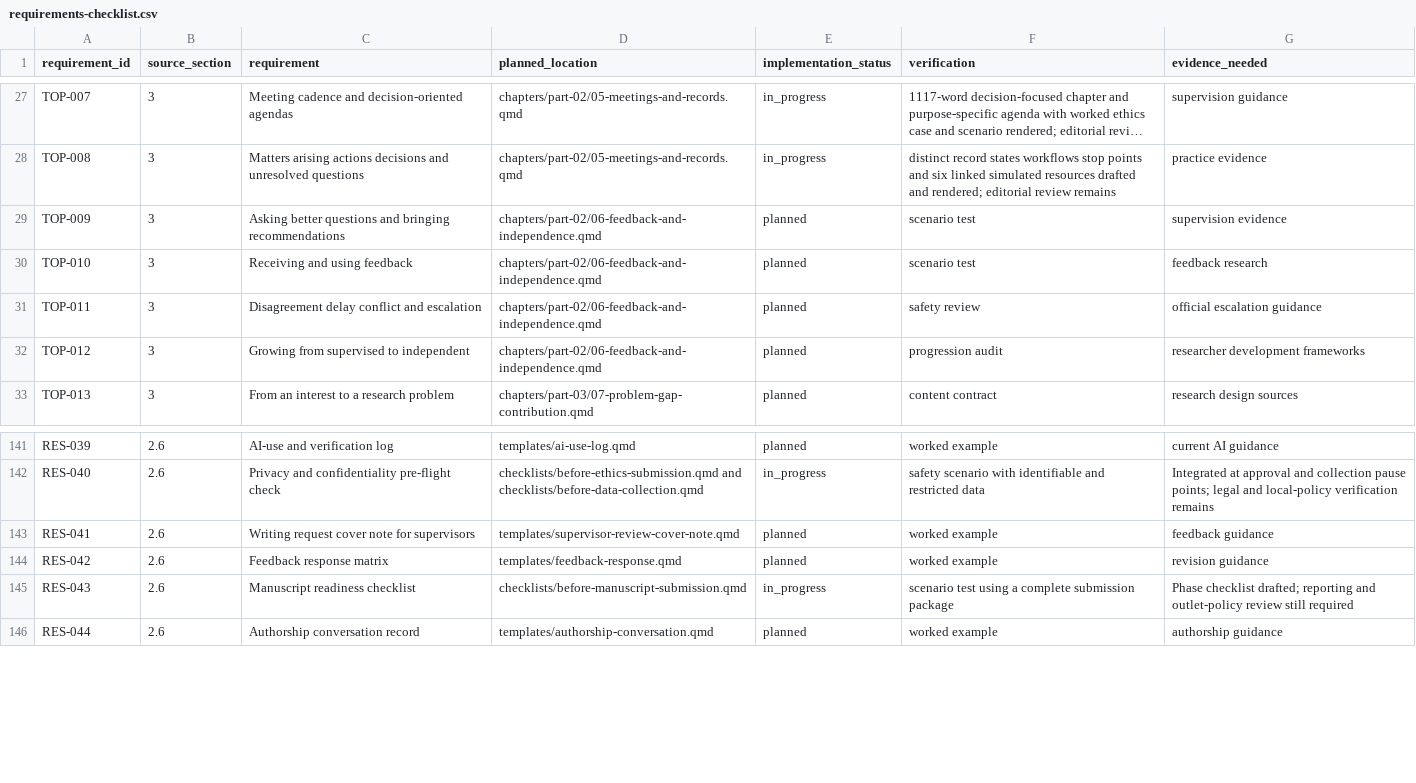
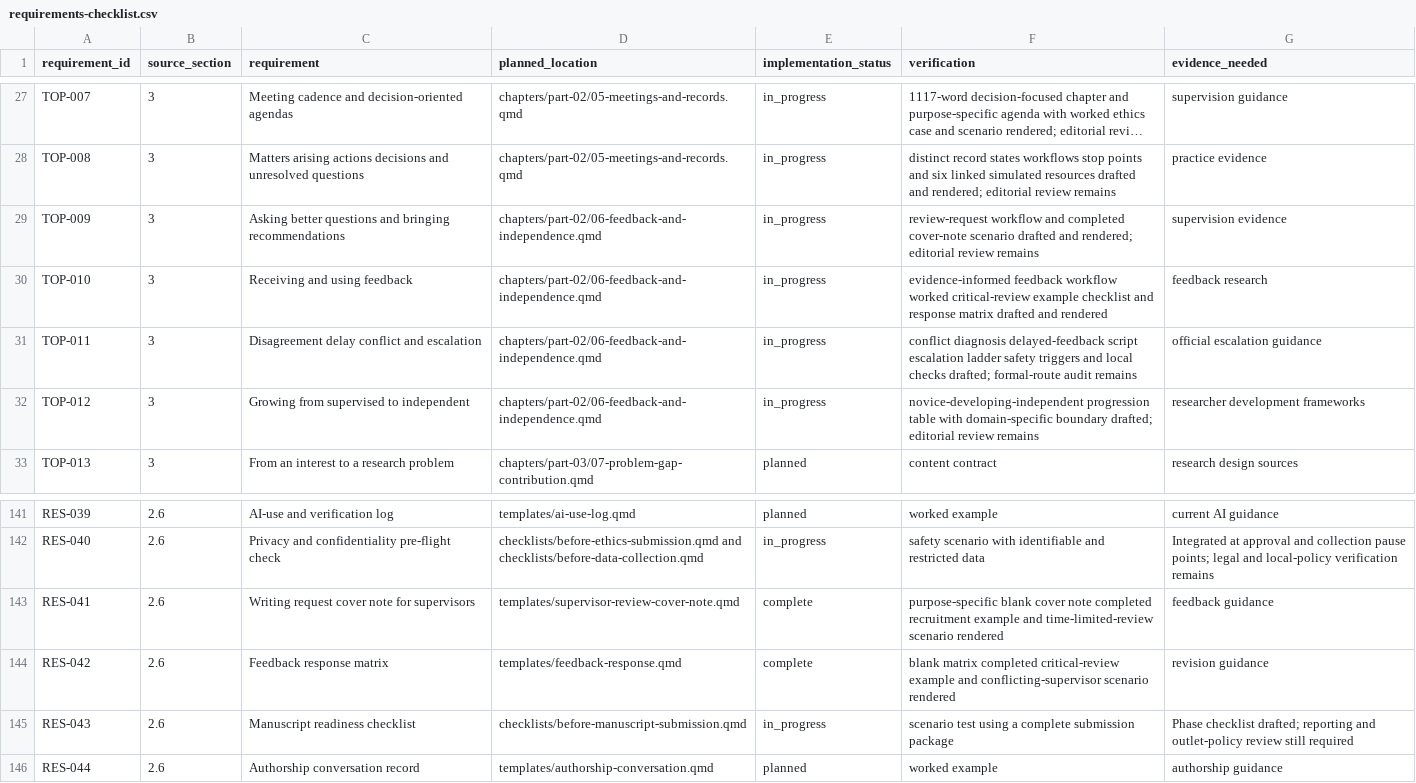
Before and after one commit to hareshsuppiah/handbook-for-the-recently-enrolled, a CSV file: planning/requirements-checklist.csv, drawn as a sheet; only a part is shown, gaps mark what is left out; long unchanged cells end in …; the diff names each change by its address in the sheet, - before the commit and + after, or states it on an @@ line.

```diff
--- a/planning/requirements-checklist.csv
+++ b/planning/requirements-checklist.csv
-E29:E32 (implementation_status): planned
+E29:E32 (implementation_status): in_progress
-F29 (verification): scenario test
+F29 (verification): review-request workflow and completed cover-note scenario drafted and rendered; editorial review remains
-F30 (verification): scenario test
+F30 (verification): evidence-informed feedback workflow worked critical-review example checklist and response matrix drafted and rendered
-F31 (verification): safety review
+F31 (verification): conflict diagnosis delayed-feedback script escalation ladder safety triggers and local checks drafted; formal-route audit remains
-F32 (verification): progression audit
+F32 (verification): novice-developing-independent progression table with domain-specific boundary drafted; editorial review remains
-E143:E144 (implementation_status): planned
+E143:E144 (implementation_status): complete
-F143 (verification): worked example
+F143 (verification): purpose-specific blank cover note completed recruitment example and time-limited-review scenario rendered
-F144 (verification): worked example
+F144 (verification): blank matrix completed critical-review example and conflicting-supervisor scenario rendered
```
Also changed, not shown: research/source-register.csv, 4 other files.
